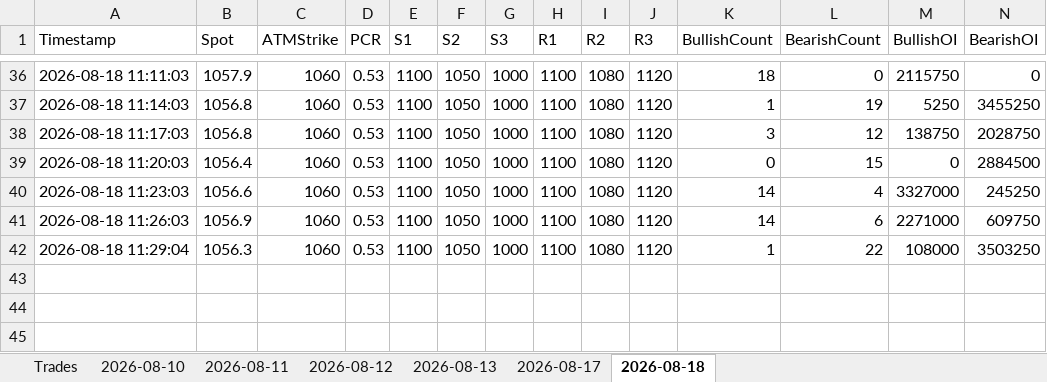
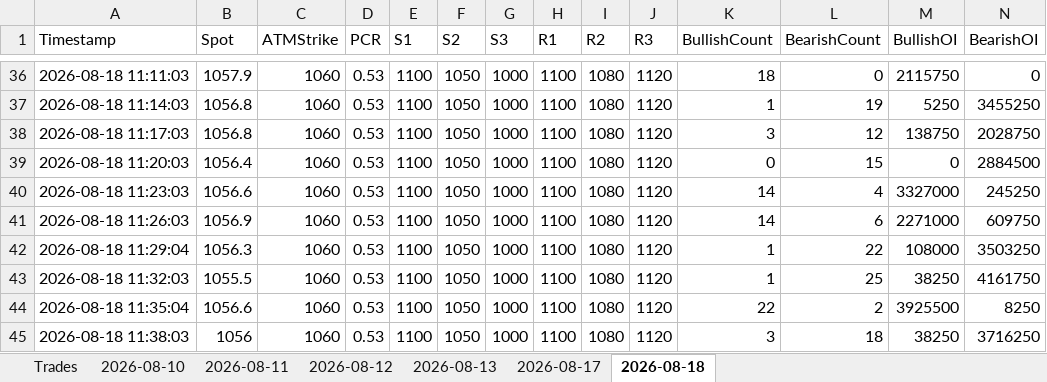
Before and after one commit to ravichandrant1697/option--dashboard1, an Excel workbook: option_dashboard.xlsx, sheet 2026-08-18, drawn as a sheet; only a part is shown, gaps mark what is left out; values as stored, in another font and other column widths than the file's, no borders; rows hold the shown columns only; the diff names each change by its address in the sheet, - before the commit and + after, or states it on an @@ line.

Commit message:
state: periodic 2026-08-18T06:10Z

```diff
--- a/option_dashboard.xlsx (sheet 2026-08-18)
+++ b/option_dashboard.xlsx (sheet 2026-08-18)
+row 43: 2026-08-18 11:32:03 | 1055.5 | 1060 | 0.53 | 1100 | 1050 | 1000 | 1100 | 1080 | 1120 | 1 | 25 | 38250 | 4161750
+row 44: 2026-08-18 11:35:04 | 1056.6 | 1060 | 0.53 | 1100 | 1050 | 1000 | 1100 | 1080 | 1120 | 22 | 2 | 3925500 | 8250
+row 45: 2026-08-18 11:38:03 | 1056 | 1060 | 0.53 | 1100 | 1050 | 1000 | 1100 | 1080 | 1120 | 3 | 18 | 38250 | 3716250
```
